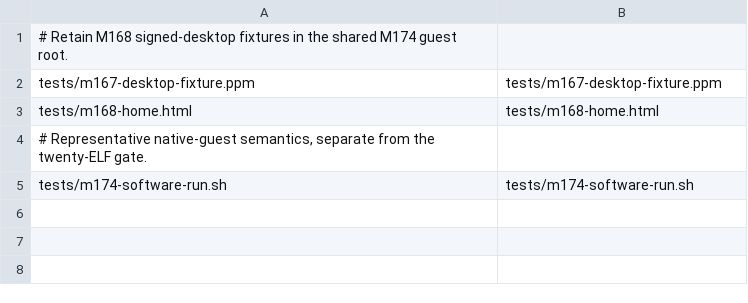
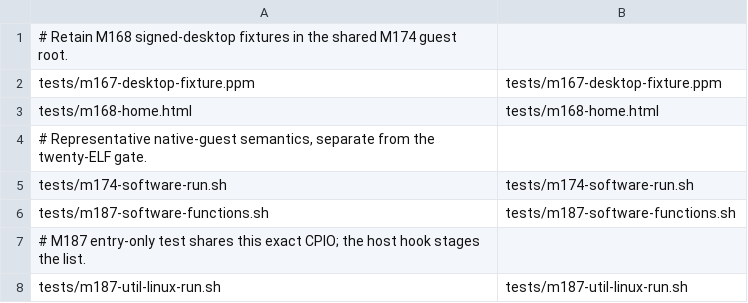
Before and after one commit to yituanxing/na-seed, a TSV file: scripts/m174-software-rootfs-copies.tsv, drawn as a sheet; the diff names each change by its address in the sheet, - before the commit and + after, or states it on an @@ line.

Commit message:
M187 add original Alpine software, inotify and real VT terminal oracles

```diff
--- a/scripts/m174-software-rootfs-copies.tsv
+++ b/scripts/m174-software-rootfs-copies.tsv
+row 6: tests/m187-software-functions.sh | tests/m187-software-functions.sh
+row 7: # M187 entry-only test shares this exact CPIO; the host hook stages the list.
+row 8: tests/m187-util-linux-run.sh | tests/m187-util-linux-run.sh
```
Also changed, not shown: 51 other files.
